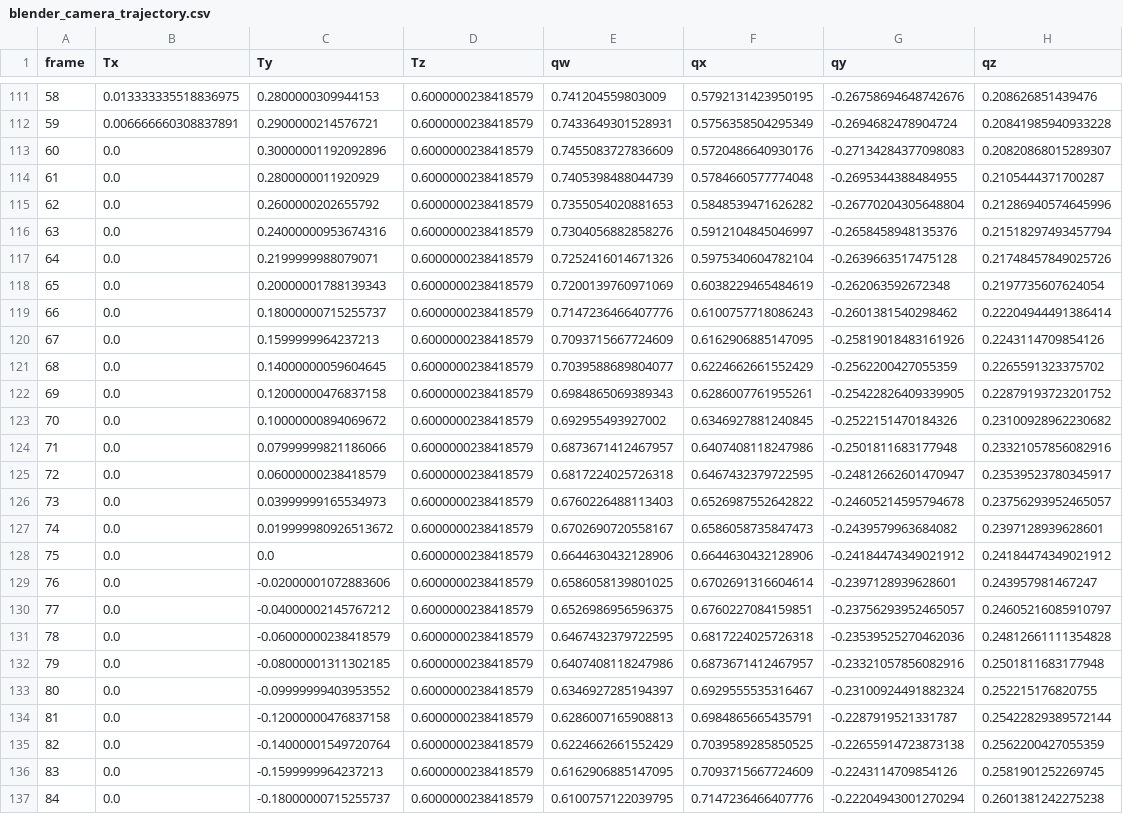
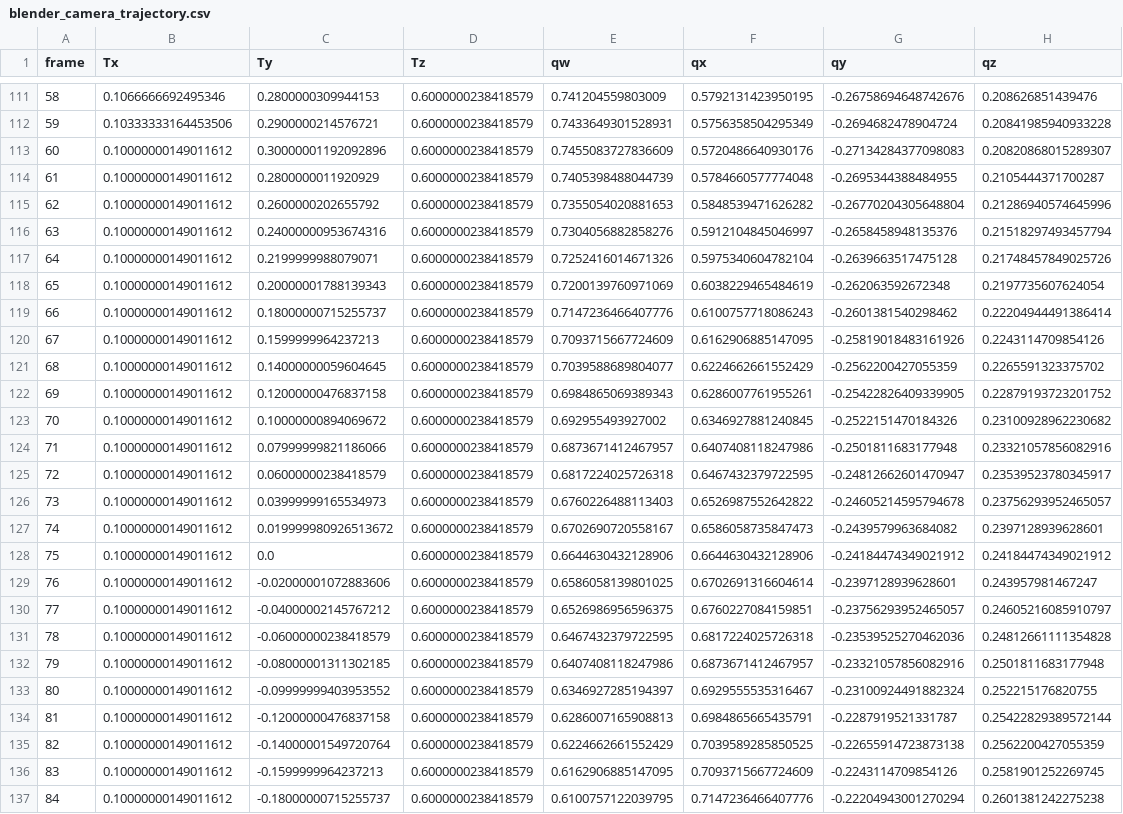
Before and after one commit to priban42/ObjectTrackingDataset, a CSV file: dataset/trajectories/trajectory_43/blender_camera_trajectory.csv, drawn as a sheet; only a part is shown, gaps mark what is left out; the diff covers the shown part only; the diff names each change by its address in the sheet, - before the commit and + after, or states it on an @@ line.

```diff
--- a/dataset/trajectories/trajectory_43/blender_camera_trajectory.csv
+++ b/dataset/trajectories/trajectory_43/blender_camera_trajectory.csv
-B111 (Tx): 0.013333335518836975
+B111 (Tx): 0.1066666692495346
-B112 (Tx): 0.006666660308837891
+B112 (Tx): 0.10333333164453506
-B113:B137 (Tx): 0.0
+B113:B137 (Tx): 0.10000000149011612
```
Also changed, not shown: 91 edited cells elsewhere in this file, 1 other file.
